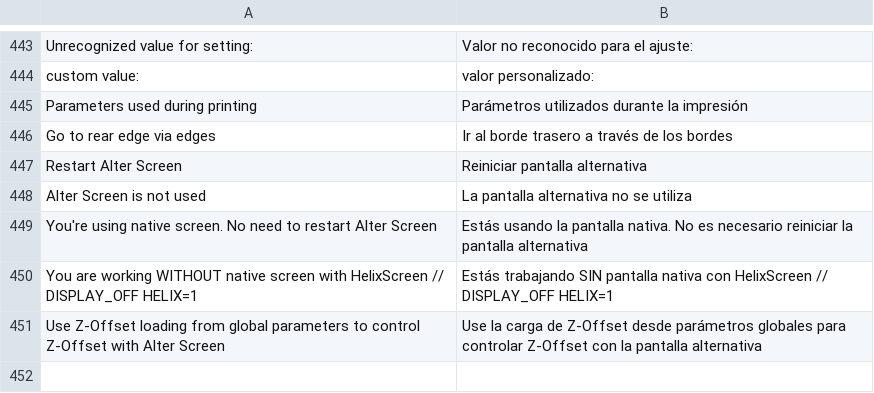
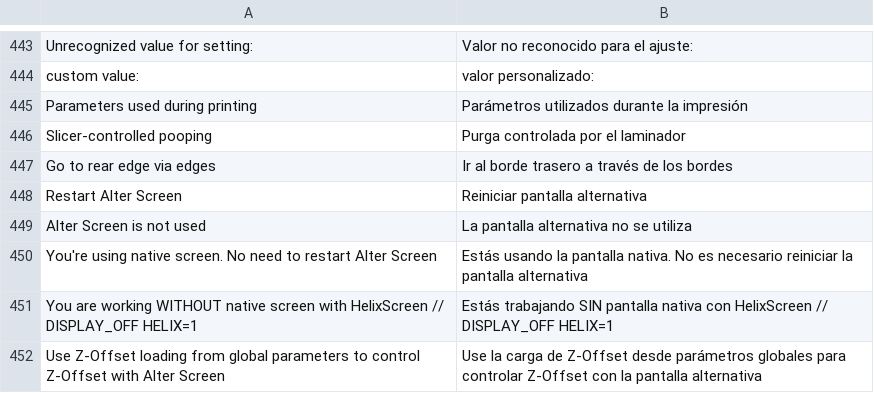
Before and after one commit to gethnet/ad5-zmod-base, a CSV file: csv/es.csv, drawn as a sheet; only a part is shown, gaps mark what is left out; the diff names each change by its address in the sheet, - before the commit and + after, or states it on an @@ line.

```diff
--- a/csv/es.csv
+++ b/csv/es.csv
+row 446: Slicer-controlled pooping | Purga controlada por el laminador
```
Also changed, not shown: csv/de.csv, csv/fr.csv, 11 other files.
